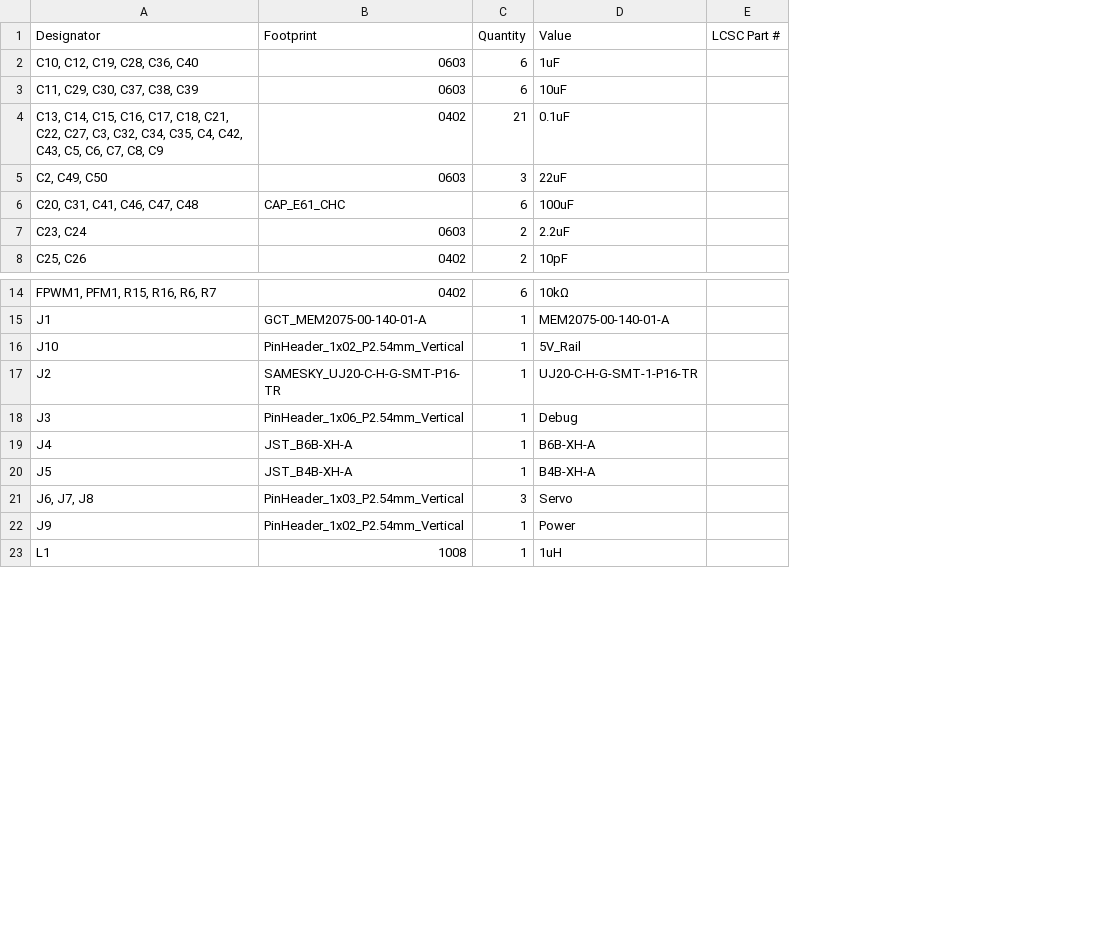
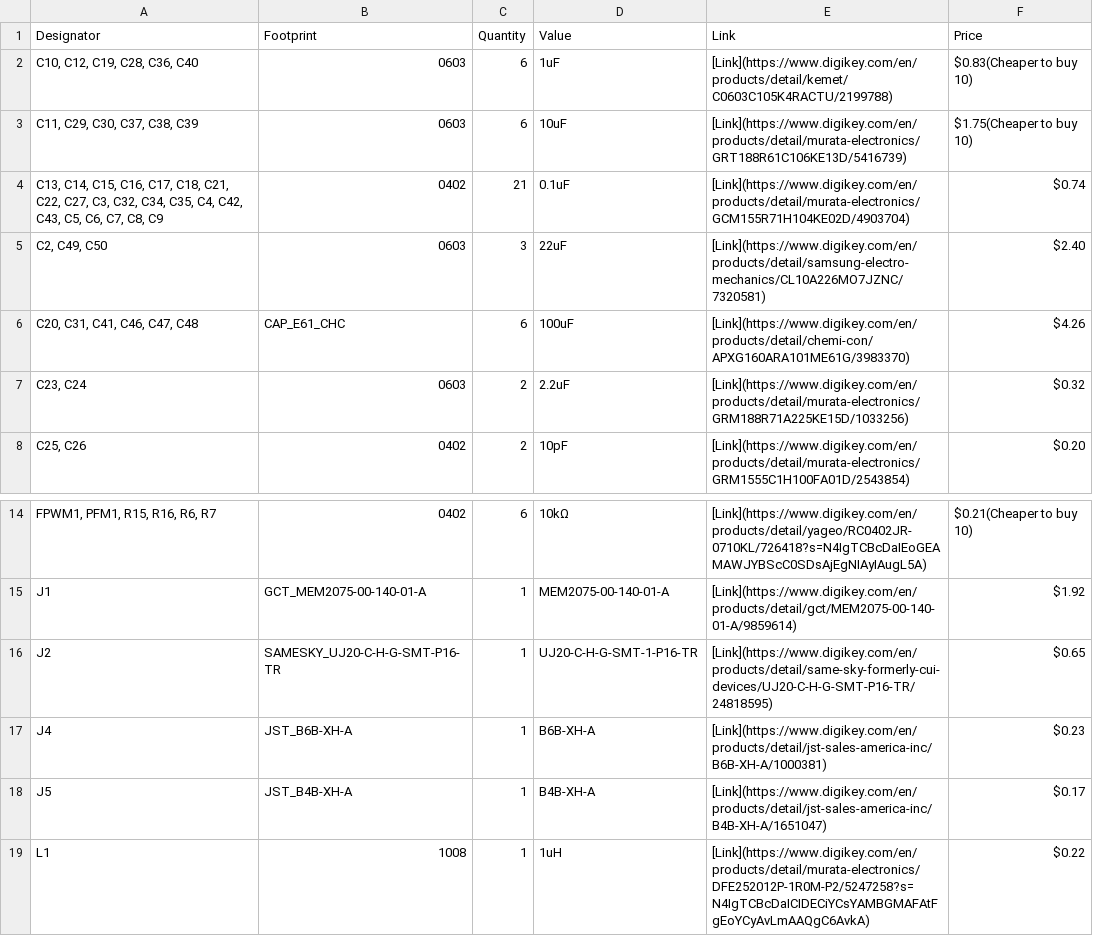
Before and after one commit to matthew-the-king/RTU-Rocket-Telemetry-Unit-, a CSV file: PCB/bom (1).csv, drawn as a sheet; only a part is shown, gaps mark what is left out; removed rows and columns are numbered as before the commit, all else as after; the diff names each change by its address in the sheet, - before the commit and + after, or states it on an @@ line.

Commit message:
Enhance BOM with component links and pricing
Updated BOM file to include links and prices for components.

```diff
--- a/PCB/bom (1).csv
+++ b/PCB/bom (1).csv
-column E (LCSC Part #), empty
+column E (Link), rows 2-8: [Link](https://www.digikey.com/en/products/detail/kemet/C0603C105K4RACTU/2199788) | [Link](https://www.digikey.com/en/products/detail/murata-electronics/GRT188R61C106KE13D/5416739) | [Link](https://www.digikey.com/en/products/detail/murata-electronics/GCM155R71H104KE02D/4903704) | [Link](https://www.digikey.com/en/products/detail/samsung-electro-mechanics/CL10A226MO7JZNC/7320581) | [Link](https://www.digikey.com/en/products/detail/chemi-con/APXG160ARA101ME61G/3983370) | [Link](https://www.digikey.com/en/products/detail/murata-electronics/GRM188R71A225KE15D/1033256) | [Link](https://www.digikey.com/en/products/detail/murata-electronics/GRM1555C1H100FA01D/2543854); rows 14-19: [Link](https://www.digikey.com/en/products/detail/yageo/RC0402JR-0710KL/726418?s=N4IgTCBcDaIEoGEAMAWJYBScC0SDsAjEgNIAyIAugL5A) | [Link](https://www.digikey.com/en/products/detail/gct/MEM2075-00-140-01-A/9859614) | [Link](https://www.digikey.com/en/products/detail/same-sky-formerly-cui-devices/UJ20-C-H-G-SMT-P16-TR/24818595) | [Link](https://www.digikey.com/en/products/detail/jst-sales-america-inc/B6B-XH-A/1000381) | [Link](https://www.digikey.com/en/products/detail/jst-sales-america-inc/B4B-XH-A/1651047) | [Link](https://www.digikey.com/en/products/detail/murata-electronics/DFE252012P-1R0M-P2/5247258?s=N4IgTCBcDaICIDECiYCsYAMBGMAFAtFgEoYCyAvLmAAQgC6AvkA)
+column F (Price), rows 2-8: $0.83(Cheaper to buy 10) | $1.75(Cheaper to buy 10) | $0.74 | $2.40 | $4.26 | $0.32 | $0.20; rows 14-19: $0.21(Cheaper to buy 10) | $1.92 | $0.65 | $0.23 | $0.17 | $0.22
-row 16: J10 | PinHeader_1x02_P2.54mm_Vertical | 1 | 5V_Rail
-row 18: J3 | PinHeader_1x06_P2.54mm_Vertical | 1 | Debug
-row 21: J6, J7, J8 | PinHeader_1x03_P2.54mm_Vertical | 3 | Servo
-row 22: J9 | PinHeader_1x02_P2.54mm_Vertical | 1 | Power
```
